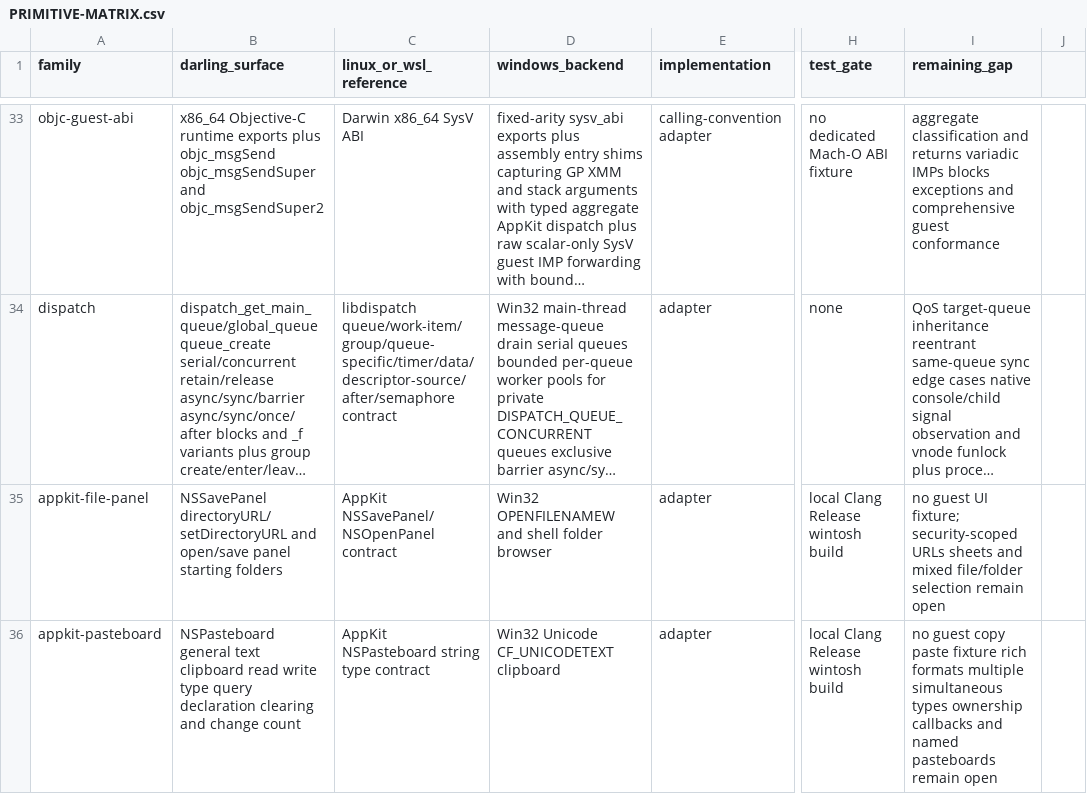
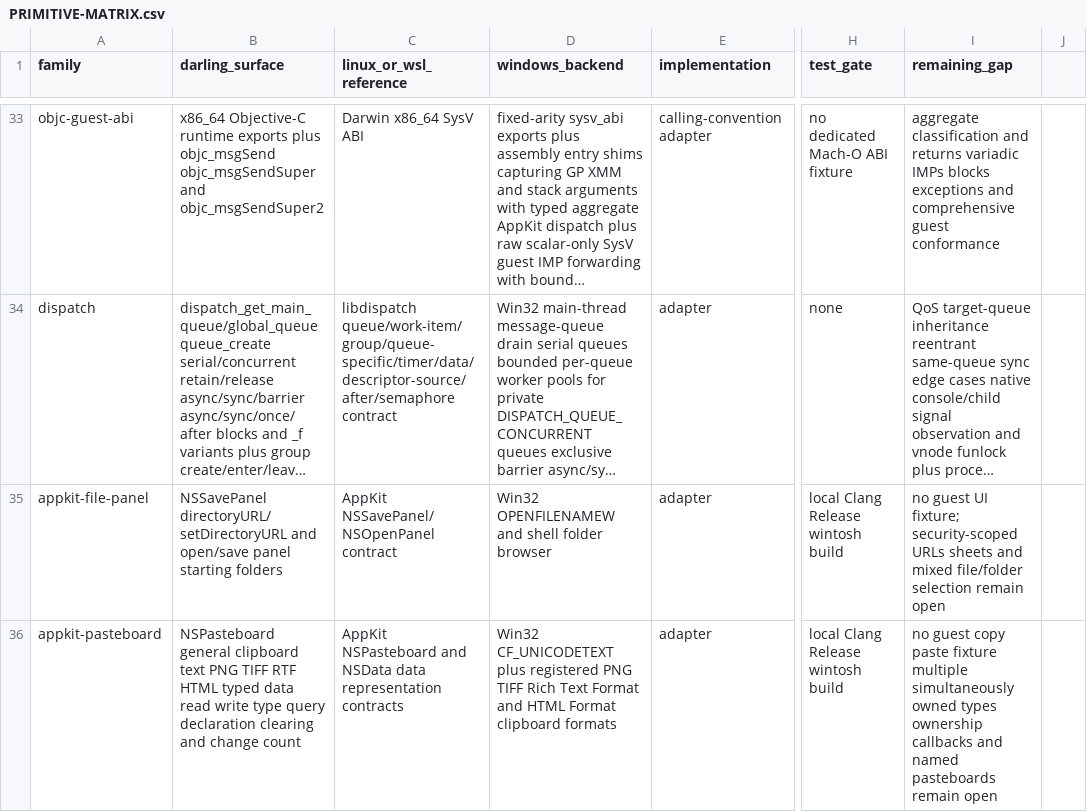
Before and after one commit to tarekwasfy01/Wintosh, a CSV file: PRIMITIVE-MATRIX.csv, drawn as a sheet; only a part is shown, gaps mark what is left out; long unchanged cells end in …; the diff names each change by its address in the sheet, - before the commit and + after, or states it on an @@ line.

Commit message:
Add typed AppKit pasteboard formats

```diff
--- a/PRIMITIVE-MATRIX.csv
+++ b/PRIMITIVE-MATRIX.csv
-B36 (darling_surface): NSPasteboard general text clipboard read write…
+B36 (darling_surface): NSPasteboard general clipboard text PNG TIFF RTF HTML typed data read write…
-C36 (linux_or_wsl_reference): AppKit NSPasteboard string type contract
+C36 (linux_or_wsl_reference): AppKit NSPasteboard and NSData data representation contracts
-D36 (windows_backend): Win32 Unicode CF_UNICODETEXT clipboard
+D36 (windows_backend): Win32 CF_UNICODETEXT plus registered PNG TIFF Rich Text Format and HTML Format clipboard formats
-I36 (remaining_gap): …paste fixture rich formats multiple simultaneous types ownership…
+I36 (remaining_gap): …paste fixture multiple simultaneously owned types ownership…
```
Also changed, not shown: 3 other files.
